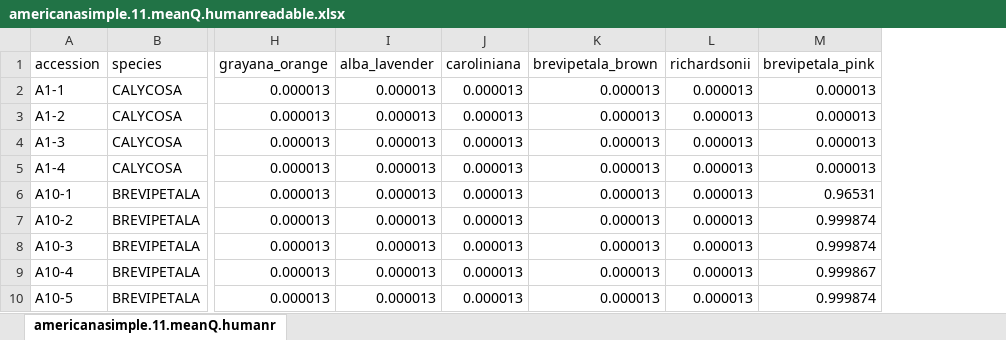
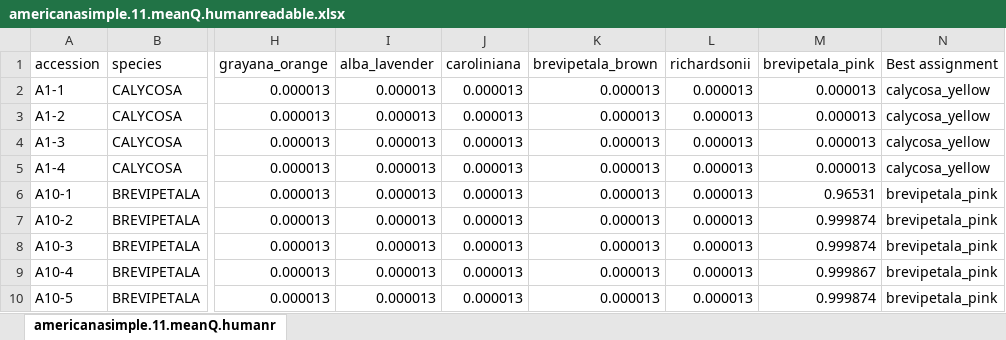
Before and after one commit to njenglewrye/Heuchera-americana-group-species-manuscript, an Excel workbook: Phylogenetics/pop_gen/results/americanasimple.11.meanQ.humanreadable.xlsx, sheet americanasimple.11.meanQ.humanr, drawn as a sheet; only a part is shown, gaps mark what is left out; values as stored, in another font and other column widths than the file's, no borders; conditional formats not drawn; the diff names each change by its address in the sheet, - before the commit and + after, or states it on an @@ line.

Commit message:
Update americanasimple.11.meanQ.humanreadable.xlsx

```diff
--- a/Phylogenetics/pop_gen/results/americanasimple.11.meanQ.humanreadable.xlsx (sheet americanasimple.11.meanQ.humanr)
+++ b/Phylogenetics/pop_gen/results/americanasimple.11.meanQ.humanreadable.xlsx (sheet americanasimple.11.meanQ.humanr)
+column N (Best assignment), rows 2-10: calycosa_yellow | calycosa_yellow | calycosa_yellow | calycosa_yellow | brevipetala_pink | brevipetala_pink | brevipetala_pink | brevipetala_pink | brevipetala_pink
```
